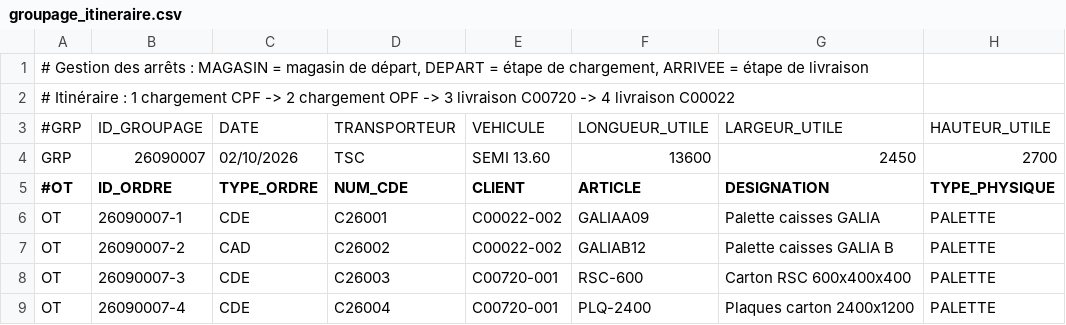
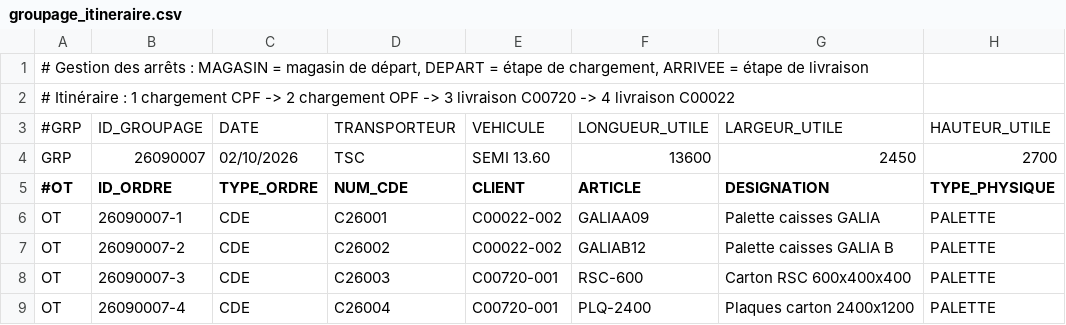
Before and after one commit to rodrigueantunes/OptiTunes, a CSV file: src/OptiTunes.App/bin/Debug/net10.0-windows/Samples/groupage_itineraire.csv, drawn as a sheet; only a part is shown; the diff names each change by its address in the sheet, - before the commit and + after, or states it on an @@ line.

```diff
--- a/src/OptiTunes.App/bin/Debug/net10.0-windows/Samples/groupage_itineraire.csv
+++ b/src/OptiTunes.App/bin/Debug/net10.0-windows/Samples/groupage_itineraire.csv
-C7 (TYPE_ORDRE): CAD
+C7 (TYPE_ORDRE): CDE
```
Also changed, not shown: 28 other files.
